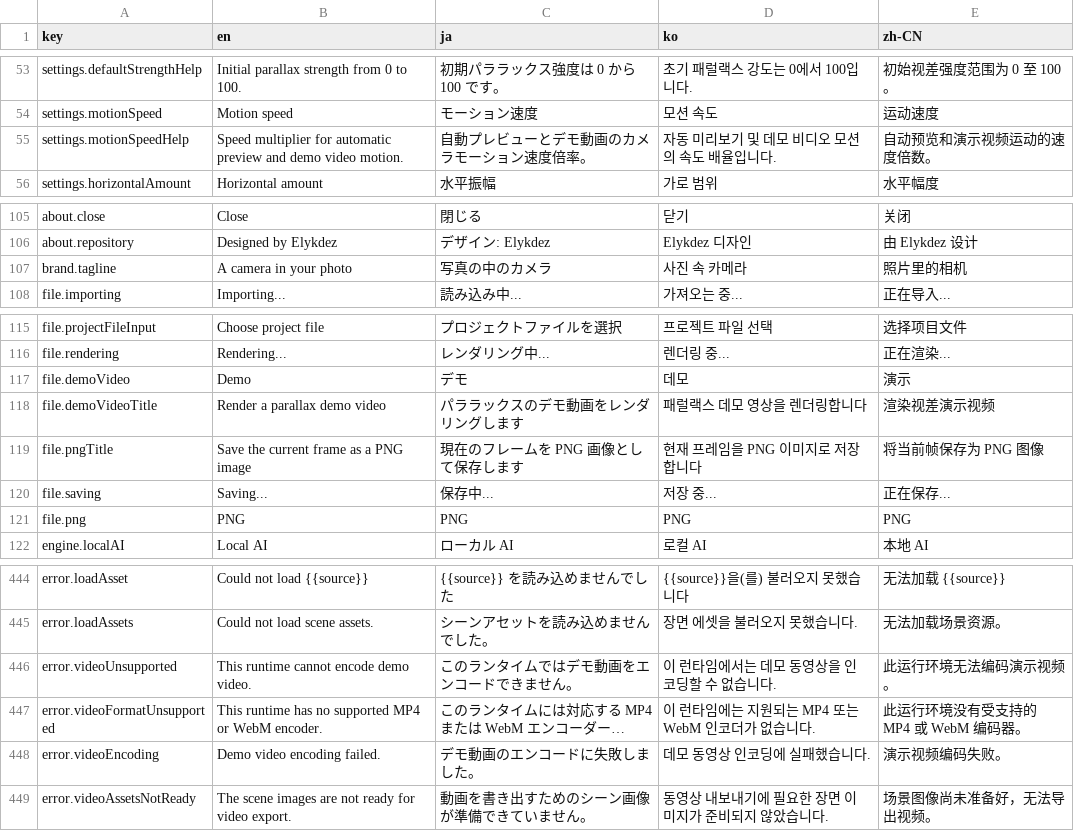
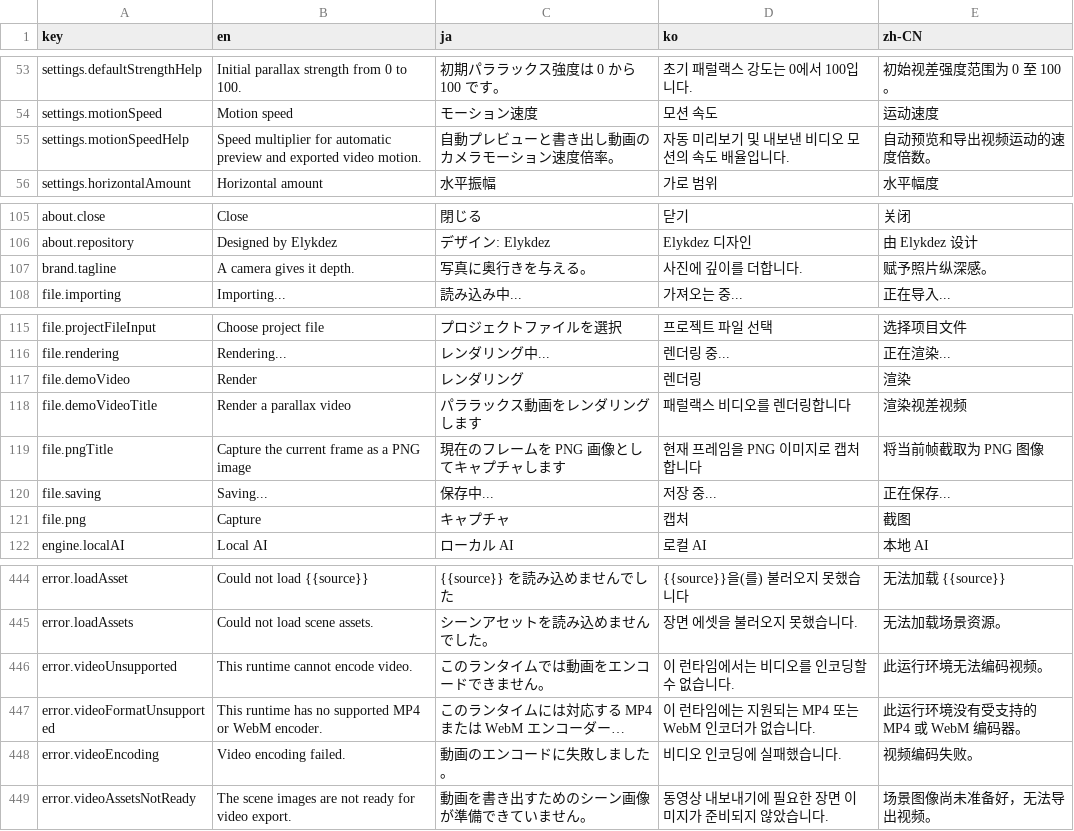
Before and after one commit to Elykdez/Stereovisor, a CSV file: client/src/i18n/translations.csv, drawn as a sheet; only a part is shown, gaps mark what is left out; long unchanged cells end in …; the diff covers the shown part only; the diff names each change by its address in the sheet, - before the commit and + after, or states it on an @@ line.

```diff
--- a/client/src/i18n/translations.csv
+++ b/client/src/i18n/translations.csv
-B55 (en): …preview and demo video motion.
+B55 (en): …preview and exported video motion.
-C55 (ja): 自動プレビューとデモ動画のカメラモーション速度倍率。
+C55 (ja): 自動プレビューと書き出し動画のカメラモーション速度倍率。
-D55 (ko): 자동 미리보기 및 데모 비디오 모션의 속도 배율입니다.
+D55 (ko): 자동 미리보기 및 내보낸 비디오 모션의 속도 배율입니다.
-E55 (zh-CN): 自动预览和演示视频运动的速度倍数。
+E55 (zh-CN): 自动预览和导出视频运动的速度倍数。
-B107 (en): A camera in your photo
+B107 (en): A camera gives it depth.
-C107 (ja): 写真の中のカメラ
+C107 (ja): 写真に奥行きを与える。
-D107 (ko): 사진 속 카메라
+D107 (ko): 사진에 깊이를 더합니다.
-E107 (zh-CN): 照片里的相机
+E107 (zh-CN): 赋予照片纵深感。
-B117 (en): Demo
+B117 (en): Render
-C117 (ja): デモ
+C117 (ja): レンダリング
-D117 (ko): 데모
+D117 (ko): 렌더링
-E117 (zh-CN): 演示
+E117 (zh-CN): 渲染
-B118 (en): Render a parallax demo video
+B118 (en): Render a parallax video
-C118 (ja): パララックスのデモ動画をレンダリングします
+C118 (ja): パララックス動画をレンダリングします
-D118 (ko): 패럴랙스 데모 영상을 렌더링합니다
+D118 (ko): 패럴랙스 비디오를 렌더링합니다
-E118 (zh-CN): 渲染视差演示视频
+E118 (zh-CN): 渲染视差视频
-B119 (en): Save the current frame as a PNG image
+B119 (en): Capture the current frame as a PNG image
-C119 (ja): 現在のフレームを PNG 画像として保存します
+C119 (ja): 現在のフレームを PNG 画像としてキャプチャします
-D119 (ko): 현재 프레임을 PNG 이미지로 저장합니다
+D119 (ko): 현재 프레임을 PNG 이미지로 캡처합니다
-E119 (zh-CN): 将当前帧保存为 PNG 图像
+E119 (zh-CN): 将当前帧截取为 PNG 图像
-B121 (en): PNG
+B121 (en): Capture
-C121 (ja): PNG
+C121 (ja): キャプチャ
-D121 (ko): PNG
+D121 (ko): 캡처
-E121 (zh-CN): PNG
+E121 (zh-CN): 截图
-B446 (en): This runtime cannot encode demo video.
+B446 (en): This runtime cannot encode video.
-C446 (ja): このランタイムではデモ動画をエンコードできません。
+C446 (ja): このランタイムでは動画をエンコードできません。
-D446 (ko): 이 런타임에서는 데모 동영상을 인코딩할 수 없습니다.
+D446 (ko): 이 런타임에서는 비디오를 인코딩할 수 없습니다.
-E446 (zh-CN): 此运行环境无法编码演示视频。
+E446 (zh-CN): 此运行环境无法编码视频。
-B448 (en): Demo video encoding failed.
+B448 (en): Video encoding failed.
-C448 (ja): デモ動画のエンコードに失敗しました。
+C448 (ja): 動画のエンコードに失敗しました。
-D448 (ko): 데모 동영상 인코딩에 실패했습니다.
+D448 (ko): 비디오 인코딩에 실패했습니다.
-E448 (zh-CN): 演示视频编码失败。
+E448 (zh-CN): 视频编码失败。
```
Also changed, not shown: 4 edited cells elsewhere in this file, 6 other files.
